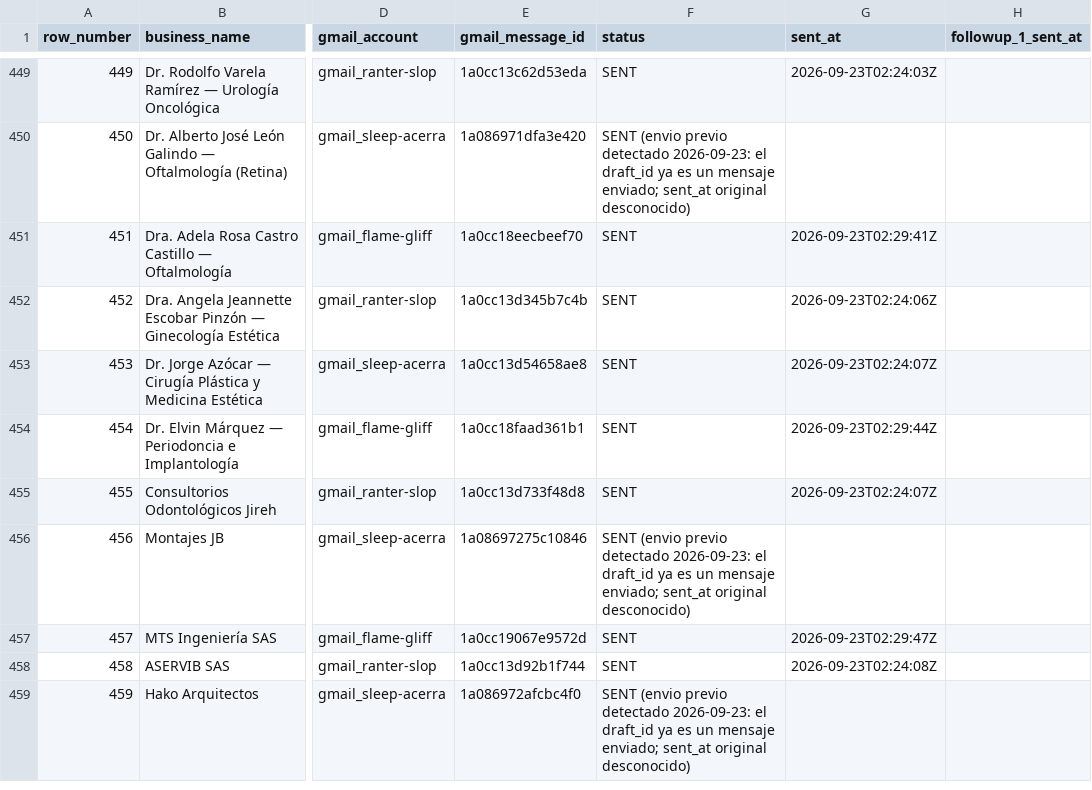
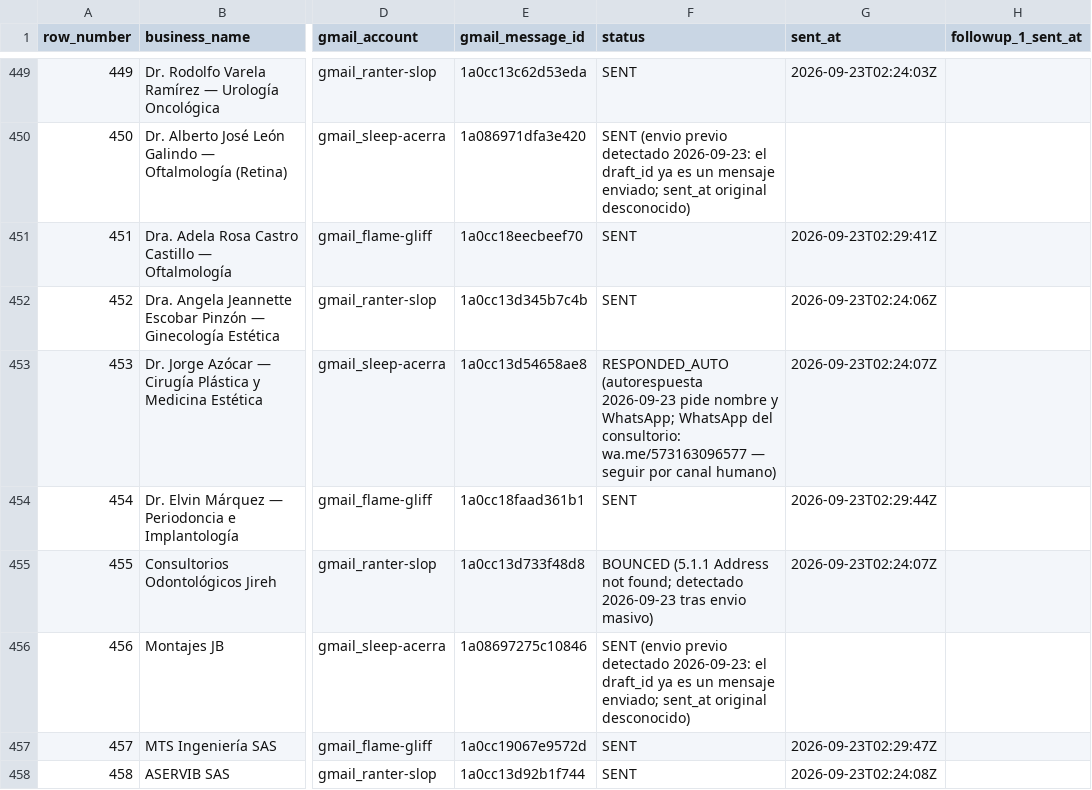
Before and after one commit to AndresLeonAI/nodoto-cold-outreach, a CSV file: data/sent_tracking.csv, drawn as a sheet; only a part is shown, gaps mark what is left out; the shorter side is filled out with more unchanged rows; the diff covers the shown part only; the diff names each change by its address in the sheet, - before the commit and + after, or states it on an @@ line.

```diff
--- a/data/sent_tracking.csv
+++ b/data/sent_tracking.csv
-F453 (status): SENT
+F453 (status): RESPONDED_AUTO (autorespuesta 2026-09-23 pide nombre y WhatsApp; WhatsApp del consultorio: wa.me/573163096577 — seguir por canal humano)
-F455 (status): SENT
+F455 (status): BOUNCED (5.1.1 Address not found; detectado 2026-09-23 tras envio masivo)
```
Also changed, not shown: 22 edited cells elsewhere in this file, data/known_bad_contacts.csv.
